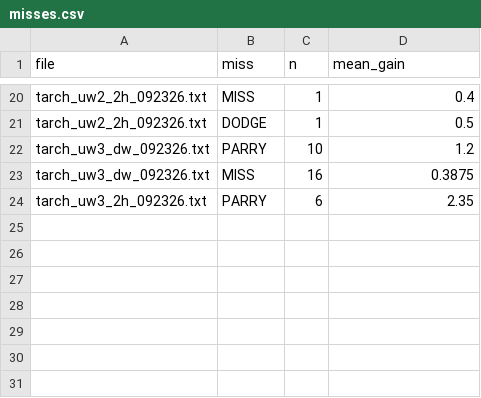
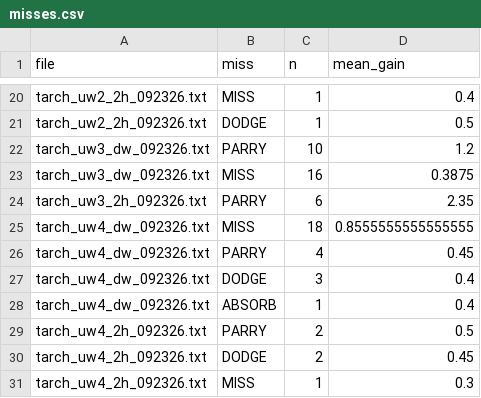
Before and after one commit to ppach/marrow.github.io, a CSV file: eternal/data/derived/misses.csv, drawn as a sheet; only a part is shown, gaps mark what is left out; the diff names each change by its address in the sheet, - before the commit and + after, or states it on an @@ line.

```diff
--- a/eternal/data/derived/misses.csv
+++ b/eternal/data/derived/misses.csv
+row 25: tarch_uw4_dw_092326.txt | MISS | 18 | 0.8555555555555555
+row 26: tarch_uw4_dw_092326.txt | PARRY | 4 | 0.45
+row 27: tarch_uw4_dw_092326.txt | DODGE | 3 | 0.4
+row 28: tarch_uw4_dw_092326.txt | ABSORB | 1 | 0.4
+row 29: tarch_uw4_2h_092326.txt | PARRY | 2 | 0.5
+row 30: tarch_uw4_2h_092326.txt | DODGE | 2 | 0.45
+row 31: tarch_uw4_2h_092326.txt | MISS | 1 | 0.3
```
Also changed, not shown: eternal/data/derived/energize.csv, eternal/data/derived/procs.csv, 9 other files.
